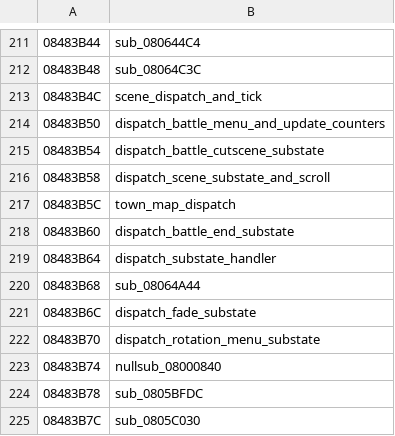
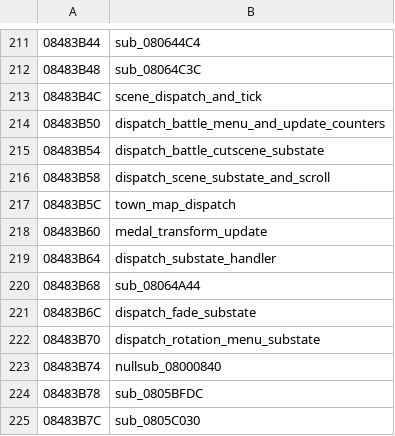
Before and after one commit to rommerhacks/medabots-rokusho, a TSV file: config/data_ptrs/data_data_08480000.tsv, drawn as a sheet; only a part is shown, gaps mark what is left out.

```diff
--- a/config/data_ptrs/data_data_08480000.tsv
+++ b/config/data_ptrs/data_data_08480000.tsv
@@ -217,3 +217,3 @@
 08483B5C	town_map_dispatch
-08483B60	dispatch_battle_end_substate
+08483B60	medal_transform_update
 08483B64	dispatch_substate_handler
```
Also changed, not shown: config/data_ptrs/sound_sound_data.tsv, config/functions.tsv, 32 other files.
